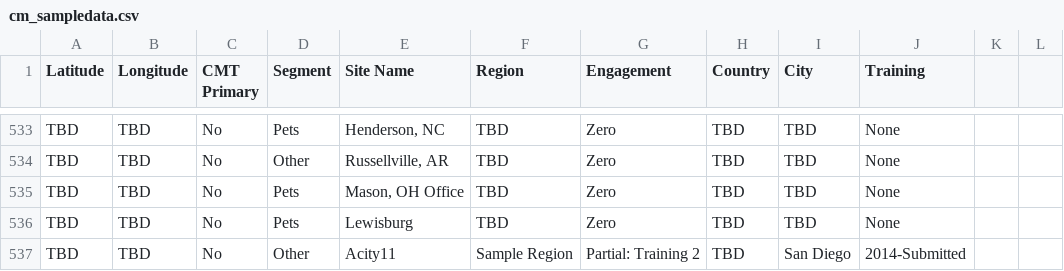
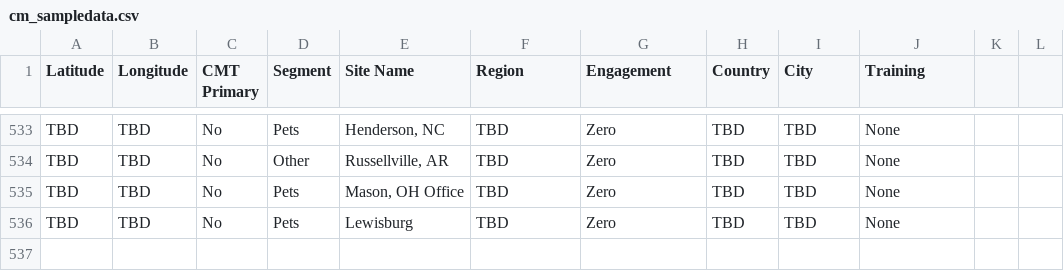
Before and after one commit to jkeohan/d3dashboards, a CSV file: public/data/cm_sampledata.csv, drawn as a sheet; only a part is shown, gaps mark what is left out.

```diff
--- a/public/data/cm_sampledata.csv
+++ b/public/data/cm_sampledata.csv
@@ -536,2 +536 @@ TBD,TBD,No,Pets,"Mason, OH Office",TBD,Zero,TBD,TBD,None,,
 TBD,TBD,No,Pets,Lewisburg,TBD,Zero,TBD,TBD,None,,
-TBD,TBD,No,Other,Acity11,Sample Region,Partial: Training 2,TBD,San Diego,2014-Submitted,,
```
Also changed, not shown: 18 other files.
